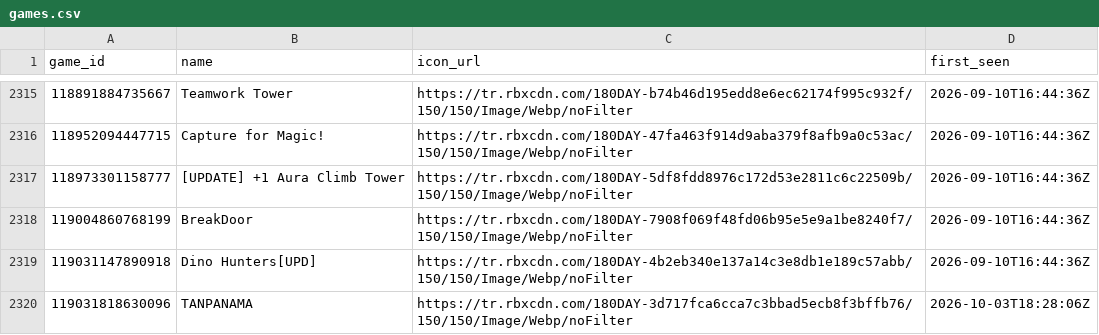
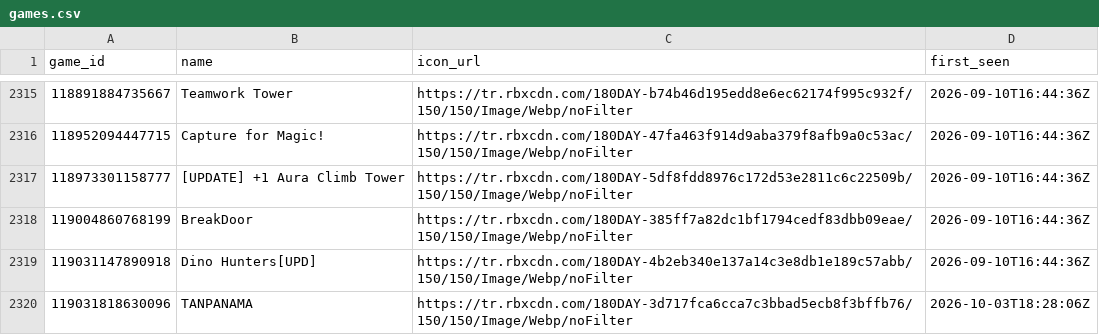
Before and after one commit to Chawewo/robloxPopularityTracker, a CSV file: data/games.csv, drawn as a sheet; only a part is shown, gaps mark what is left out.

```diff
--- a/data/games.csv
+++ b/data/games.csv
@@ -2317,3 +2317,3 @@ game_id,name,icon_url,first_seen
 118973301158777,[UPDATE] +1 Aura Climb Tower,https://tr.rbxcdn.com/180DAY-5df8fdd8976c172d53e2811c6c22509b/150/150/Image/Webp/noFilter,2026-09-10T16:44:36Z
-119004860768199,BreakDoor,https://tr.rbxcdn.com/180DAY-7908f069f48fd06b95e5e9a1be8240f7/150/150/Image/Webp/noFilter,2026-09-10T16:44:36Z
+119004860768199,BreakDoor,https://tr.rbxcdn.com/180DAY-385ff7a82dc1bf1794cedf83dbb09eae/150/150/Image/Webp/noFilter,2026-09-10T16:44:36Z
 119031147890918,Dino Hunters[UPD],https://tr.rbxcdn.com/180DAY-4b2eb340e137a14c3e8db1e189c57abb/150/150/Image/Webp/noFilter,2026-09-10T16:44:36Z
```
Also changed, not shown: data/collections.csv, 2 other files.
